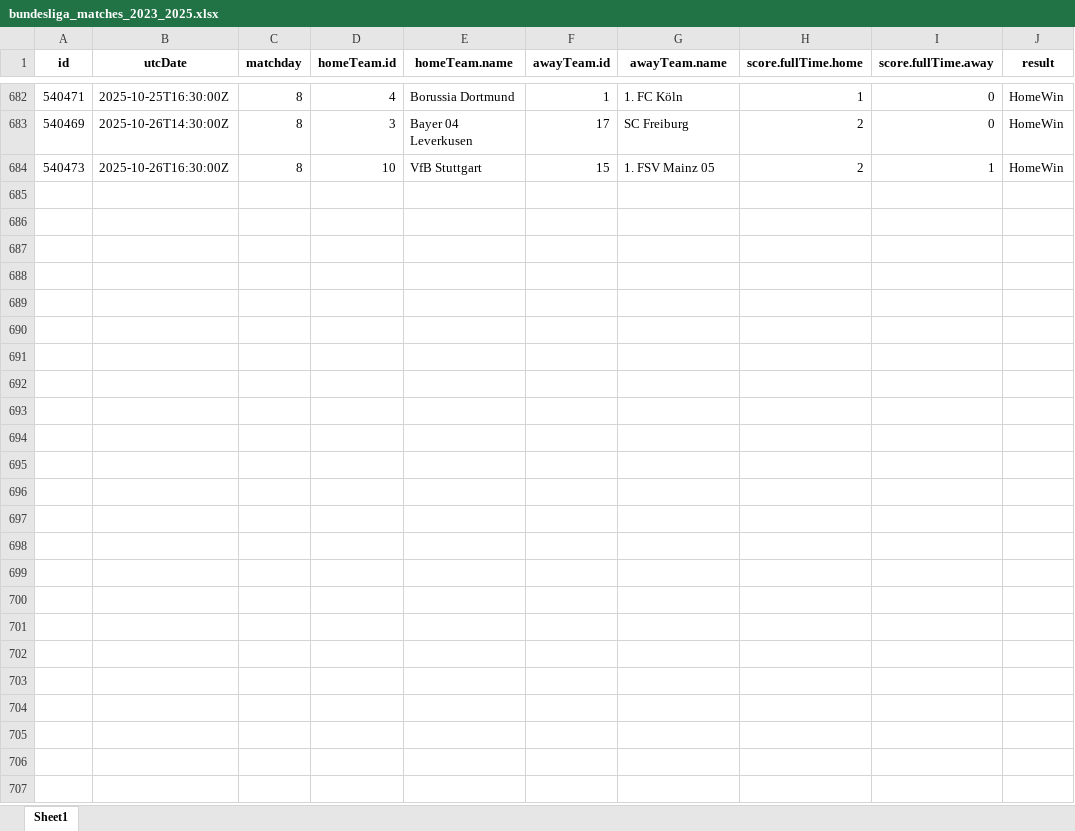
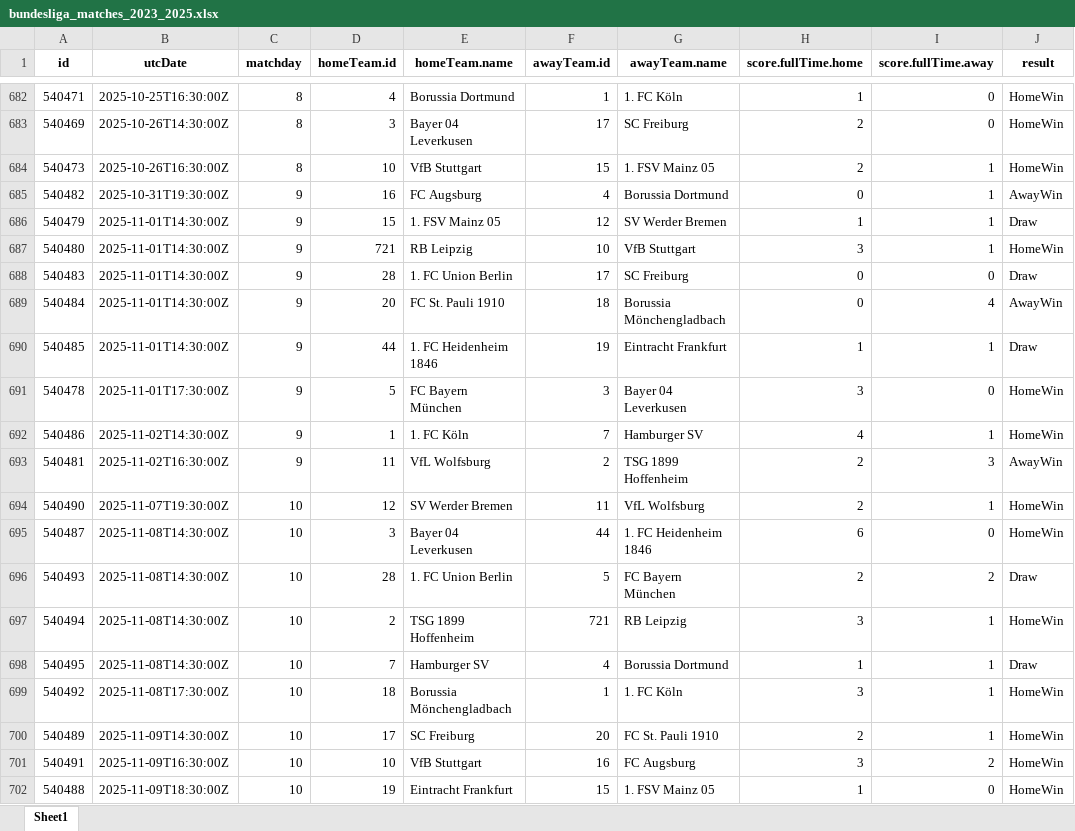
Before and after one commit to canselpera-dev/bundesliga-forecast, an Excel workbook: data/bundesliga_matches_2023_2025.xlsx, sheet Sheet1, drawn as a sheet; only a part is shown, gaps mark what is left out; values as stored, in another font and other column widths than the file's, no borders; the diff names each change by its address in the sheet, - before the commit and + after, or states it on an @@ line.

```diff
--- a/data/bundesliga_matches_2023_2025.xlsx (sheet Sheet1)
+++ b/data/bundesliga_matches_2023_2025.xlsx (sheet Sheet1)
+row 685: 540482 | 2025-10-31T19:30:00Z | 9 | 16 | FC Augsburg | 4 | Borussia Dortmund | 0 | 1 | AwayWin
+row 686: 540479 | 2025-11-01T14:30:00Z | 9 | 15 | 1. FSV Mainz 05 | 12 | SV Werder Bremen | 1 | 1 | Draw
+row 687: 540480 | 2025-11-01T14:30:00Z | 9 | 721 | RB Leipzig | 10 | VfB Stuttgart | 3 | 1 | HomeWin
+row 688: 540483 | 2025-11-01T14:30:00Z | 9 | 28 | 1. FC Union Berlin | 17 | SC Freiburg | 0 | 0 | Draw
+row 689: 540484 | 2025-11-01T14:30:00Z | 9 | 20 | FC St. Pauli 1910 | 18 | Borussia Mönchengladbach | 0 | 4 | AwayWin
+row 690: 540485 | 2025-11-01T14:30:00Z | 9 | 44 | 1. FC Heidenheim 1846 | 19 | Eintracht Frankfurt | 1 | 1 | Draw
+row 691: 540478 | 2025-11-01T17:30:00Z | 9 | 5 | FC Bayern München | 3 | Bayer 04 Leverkusen | 3 | 0 | HomeWin
+row 692: 540486 | 2025-11-02T14:30:00Z | 9 | 1 | 1. FC Köln | 7 | Hamburger SV | 4 | 1 | HomeWin
+row 693: 540481 | 2025-11-02T16:30:00Z | 9 | 11 | VfL Wolfsburg | 2 | TSG 1899 Hoffenheim | 2 | 3 | AwayWin
+row 694: 540490 | 2025-11-07T19:30:00Z | 10 | 12 | SV Werder Bremen | 11 | VfL Wolfsburg | 2 | 1 | HomeWin
+row 695: 540487 | 2025-11-08T14:30:00Z | 10 | 3 | Bayer 04 Leverkusen | 44 | 1. FC Heidenheim 1846 | 6 | 0 | HomeWin
+row 696: 540493 | 2025-11-08T14:30:00Z | 10 | 28 | 1. FC Union Berlin | 5 | FC Bayern München | 2 | 2 | Draw
+row 697: 540494 | 2025-11-08T14:30:00Z | 10 | 2 | TSG 1899 Hoffenheim | 721 | RB Leipzig | 3 | 1 | HomeWin
+row 698: 540495 | 2025-11-08T14:30:00Z | 10 | 7 | Hamburger SV | 4 | Borussia Dortmund | 1 | 1 | Draw
+row 699: 540492 | 2025-11-08T17:30:00Z | 10 | 18 | Borussia Mönchengladbach | 1 | 1. FC Köln | 3 | 1 | HomeWin
+row 700: 540489 | 2025-11-09T14:30:00Z | 10 | 17 | SC Freiburg | 20 | FC St. Pauli 1910 | 2 | 1 | HomeWin
+row 701: 540491 | 2025-11-09T16:30:00Z | 10 | 10 | VfB Stuttgart | 16 | FC Augsburg | 3 | 2 | HomeWin
+row 702: 540488 | 2025-11-09T18:30:00Z | 10 | 19 | Eintracht Frankfurt | 15 | 1. FSV Mainz 05 | 1 | 0 | HomeWin
```
Also changed, not shown: data/bundesliga_final_dataset.xlsx, data/bundesliga_matches_2023_2025_final_fe.xlsx, 29 other files.
